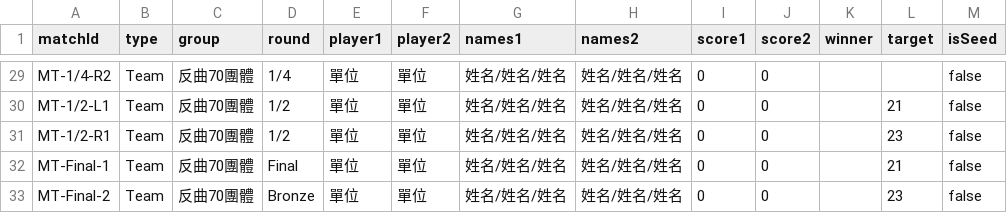
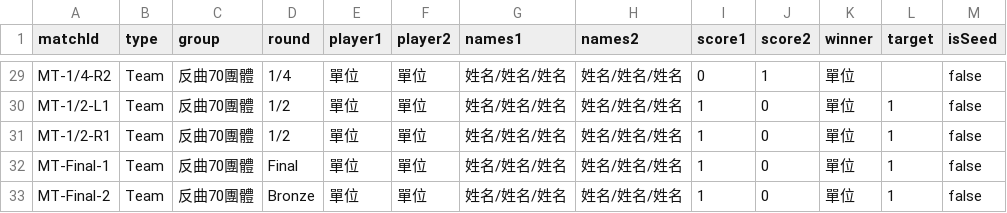
Before and after one commit to 687887s/archery_race, a CSV file: data/team_matches.csv, drawn as a sheet; only a part is shown, gaps mark what is left out; the diff covers the shown part only; the diff names each change by its address in the sheet, - before the commit and + after, or states it on an @@ line.

```diff
--- a/data/team_matches.csv
+++ b/data/team_matches.csv
-J29 (score2): 0
+J29 (score2): 1
-K29:K33 (winner): (empty)
+K29:K33 (winner): 單位
-I30:I33 (score1): 0
+I30:I33 (score1): 1
-L30 (target): 21
+L30 (target): 1
-L31 (target): 23
+L31 (target): 1
-L32 (target): 21
+L32 (target): 1
-L33 (target): 23
+L33 (target): 1
```
Also changed, not shown: 64 edited cells elsewhere in this file.
